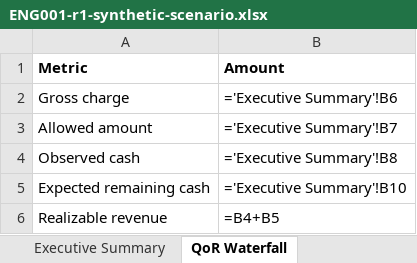
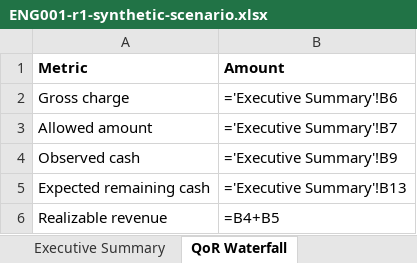
Before and after one commit to phemik-dev/ProjectRedwood, an Excel workbook: artifacts/ENG001-r1-synthetic-scenario.xlsx, sheet QoR Waterfall, drawn as a sheet; values as stored, in another font and other column widths than the file's, no borders; formulas without a stored value are shown as written; the diff names each change by its address in the sheet, - before the commit and + after, or states it on an @@ line.

```diff
--- a/artifacts/ENG001-r1-synthetic-scenario.xlsx (sheet QoR Waterfall)
+++ b/artifacts/ENG001-r1-synthetic-scenario.xlsx (sheet QoR Waterfall)
-B4 (Amount): ='Executive Summary'!B8
+B4 (Amount): ='Executive Summary'!B9
-B5 (Amount): ='Executive Summary'!B10
+B5 (Amount): ='Executive Summary'!B13
```
Also changed, not shown: sheet Executive Summary, sheet Source Trace, sheet Assumptions, other sheet tabs, artifacts/held-out-r1-synthetic-scenario.xlsx.
